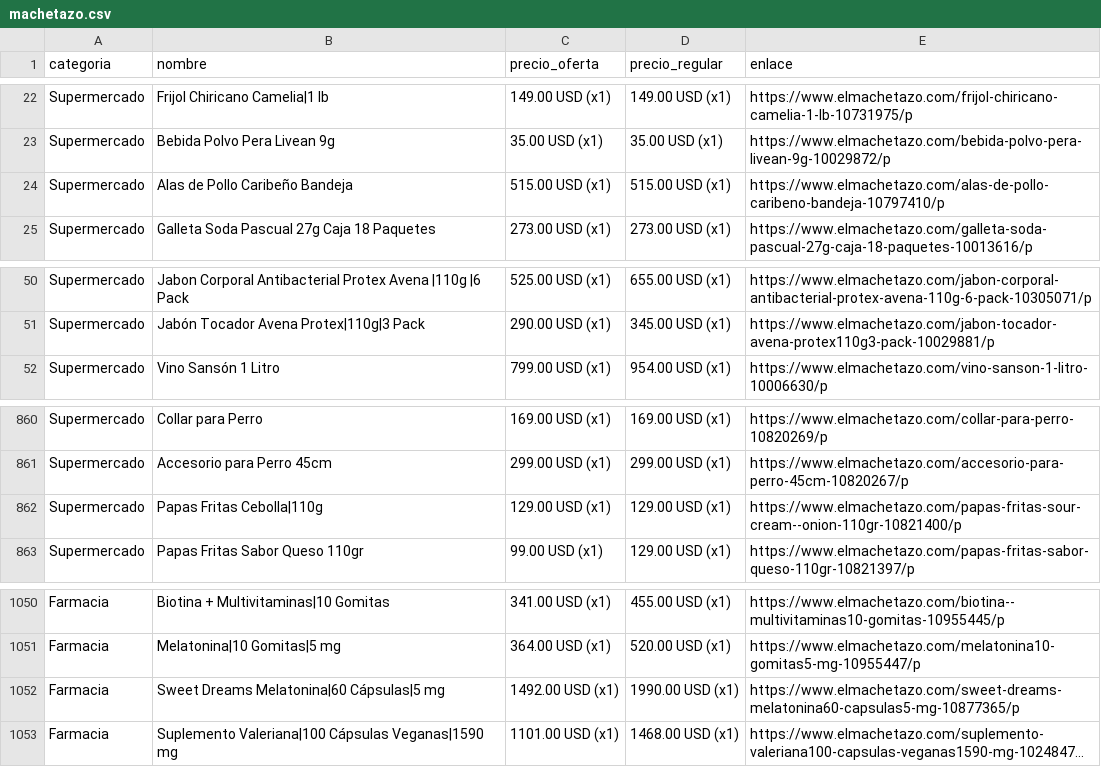
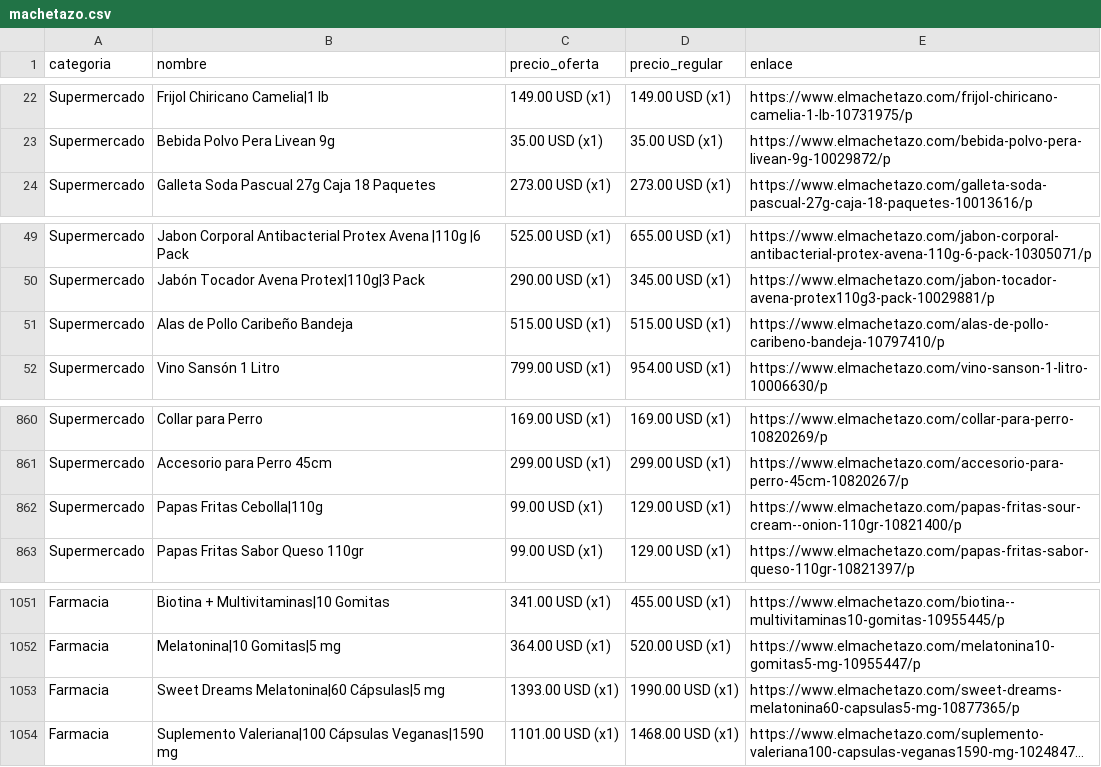
Before and after one commit to wayan-gg/precios, a CSV file: data/machetazo.csv, drawn as a sheet; only a part is shown, gaps mark what is left out; long unchanged cells end in …; addresses are those after the commit; the diff covers the shown part only; the diff names each change by its address in the sheet, - before the commit and + after, or states it on an @@ line.

```diff
--- a/data/machetazo.csv
+++ b/data/machetazo.csv
@@ row 24 moved to row 51: Supermercado @@
-C862 (precio_oferta): 129.00 USD (x1)
+C862 (precio_oferta): 99.00 USD (x1)
-C1053 (precio_oferta): 1492.00 USD (x1)
+C1053 (precio_oferta): 1393.00 USD (x1)
```
Also changed, not shown: 3 added rows, 3 removed rows and 1 edited cell elsewhere in this file, data/elrey.csv, 3 other files.
